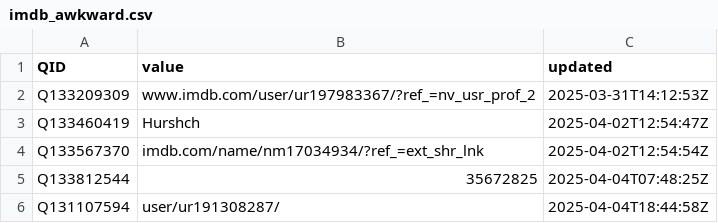
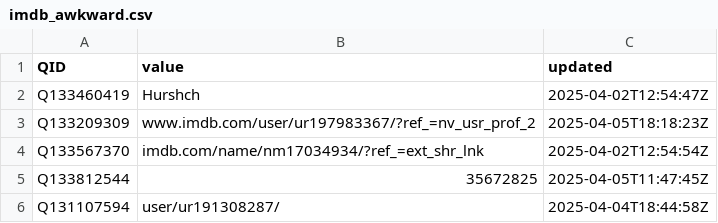
Before and after one commit to jacobmgreer/Nitrate-Datasets, a CSV file: imdb_awkward.csv, drawn as a sheet.

Commit message:
add data

```diff
--- a/imdb_awkward.csv
+++ b/imdb_awkward.csv
@@ -1,6 +1,6 @@
 QID,value,updated
-Q133209309,www.imdb.com/user/ur197983367/?ref_=nv_usr_prof_2,2025-03-31T14:12:53Z
 Q133460419,Hurshch,2025-04-02T12:54:47Z
+Q133209309,www.imdb.com/user/ur197983367/?ref_=nv_usr_prof_2,2025-04-05T18:18:23Z
 Q133567370,imdb.com/name/nm17034934/?ref_=ext_shr_lnk,2025-04-02T12:54:54Z
-Q133812544,35672825,2025-04-04T07:48:25Z
+Q133812544,35672825,2025-04-05T11:47:45Z
 Q131107594,user/ur191308287/,2025-04-04T18:44:58Z
```
Also changed, not shown: 52 other files.
